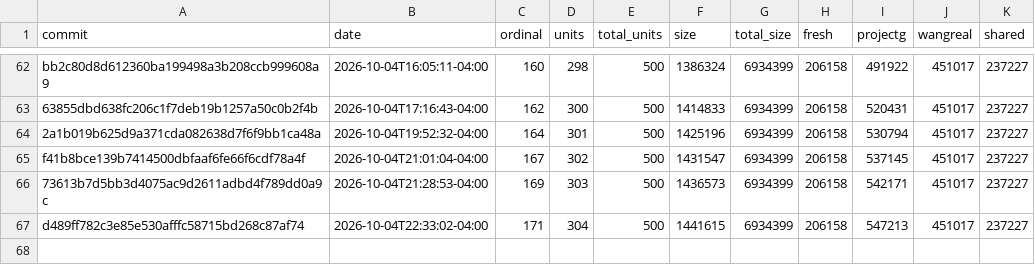
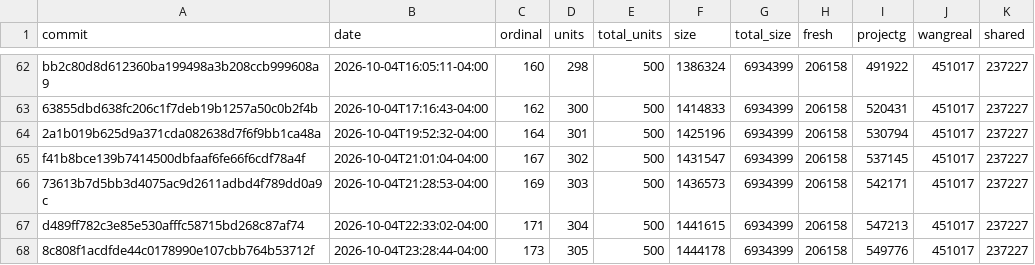
Before and after one commit to luismk/rebang, a CSV file: docs/progress-history.csv, drawn as a sheet; only a part is shown, gaps mark what is left out; the diff names each change by its address in the sheet, - before the commit and + after, or states it on an @@ line.

```diff
--- a/docs/progress-history.csv
+++ b/docs/progress-history.csv
+row 68: 8c808f1acdfde44c0178990e107cbb764b53712f | 2026-10-04T23:28:44-04:00 | 173 | 305 | 500 | 1444178 | 6934399 | 206158 | 549776 | 451017 | 237227
```
Also changed, not shown: 2 other files.
